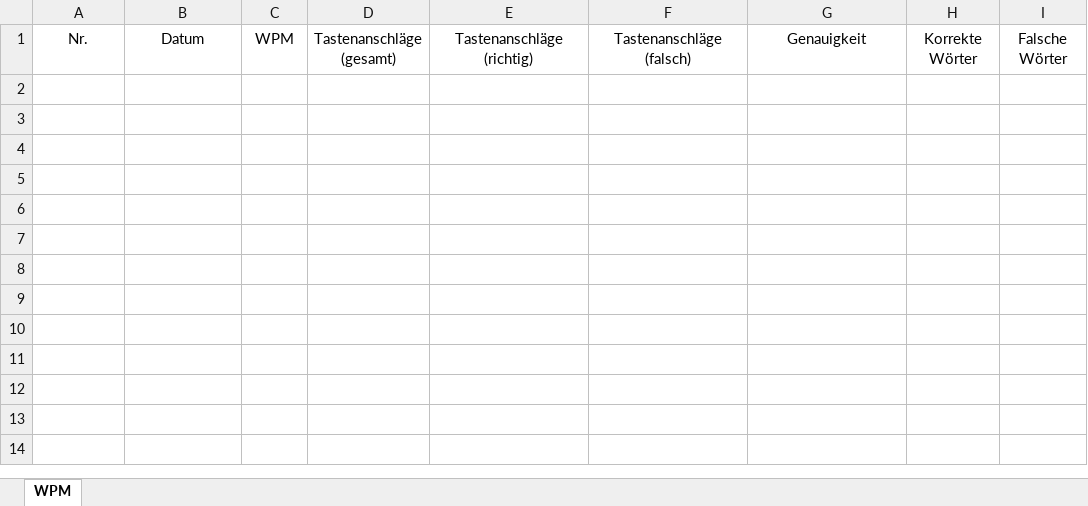
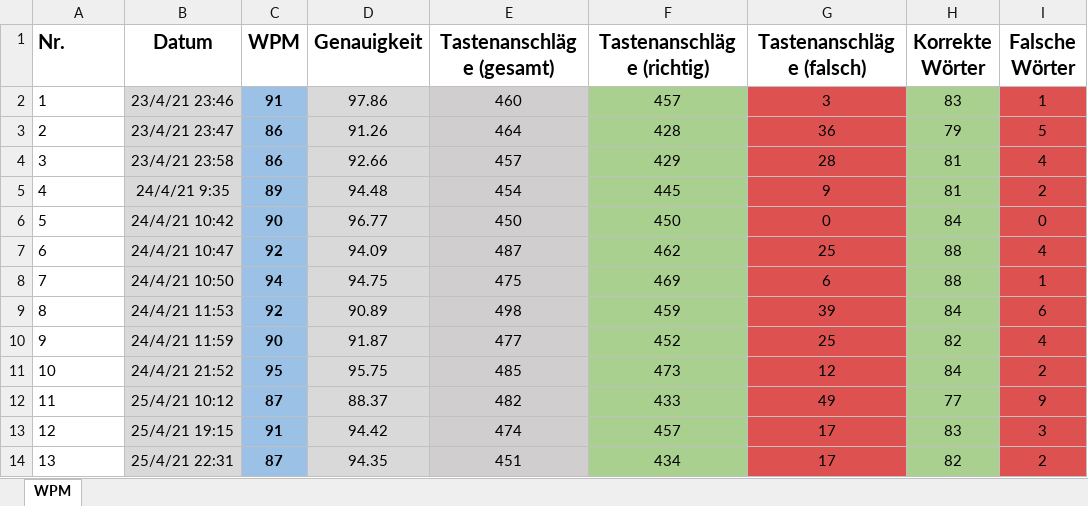
Before and after one commit to Boegeholzhausen/Python, an Excel workbook: WPMTracker/WPM.xlsx, sheet WPM, drawn as a sheet; values as stored, in another font and other column widths than the file's, no borders; the diff names each change by its address in the sheet, - before the commit and + after, or states it on an @@ line.

Commit message:
Tunnel as fuck, Excelsheet customized

```diff
--- a/WPMTracker/WPM.xlsx (sheet WPM)
+++ b/WPMTracker/WPM.xlsx (sheet WPM)
-A1:I1 bold: off
+A1:I1 bold: on, text size: larger
-A1 alignment: center
+A1 alignment: left
-D1: Tastenanschläge (gesamt)
+D1: Genauigkeit
-E1: Tastenanschläge (richtig)
+E1: Tastenanschläge (gesamt)
-F1: Tastenanschläge (falsch)
+F1: Tastenanschläge (richtig)
-G1: Genauigkeit
+G1: Tastenanschläge (falsch)
+row 2: 1 | 23/4/21 23:46 | 91 | 97.86 | 460 | 457 | 3 | 83 | 1
+row 3: 2 | 23/4/21 23:47 | 86 | 91.26 | 464 | 428 | 36 | 79 | 5
+row 4: 3 | 23/4/21 23:58 | 86 | 92.66 | 457 | 429 | 28 | 81 | 4
+row 5: 4 | 24/4/21 9:35 | 89 | 94.48 | 454 | 445 | 9 | 81 | 2
+row 6: 5 | 24/4/21 10:42 | 90 | 96.77 | 450 | 450 | 0 | 84 | 0
+row 7: 6 | 24/4/21 10:47 | 92 | 94.09 | 487 | 462 | 25 | 88 | 4
+row 8: 7 | 24/4/21 10:50 | 94 | 94.75 | 475 | 469 | 6 | 88 | 1
+row 9: 8 | 24/4/21 11:53 | 92 | 90.89 | 498 | 459 | 39 | 84 | 6
+row 10: 9 | 24/4/21 11:59 | 90 | 91.87 | 477 | 452 | 25 | 82 | 4
+row 11: 10 | 24/4/21 21:52 | 95 | 95.75 | 485 | 473 | 12 | 84 | 2
+row 12: 11 | 25/4/21 10:12 | 87 | 88.37 | 482 | 433 | 49 | 77 | 9
+row 13: 12 | 25/4/21 19:15 | 91 | 94.42 | 474 | 457 | 17 | 83 | 3
+row 14: 13 | 25/4/21 22:31 | 87 | 94.35 | 451 | 434 | 17 | 82 | 2
```
Also changed, not shown: 11 other files.
